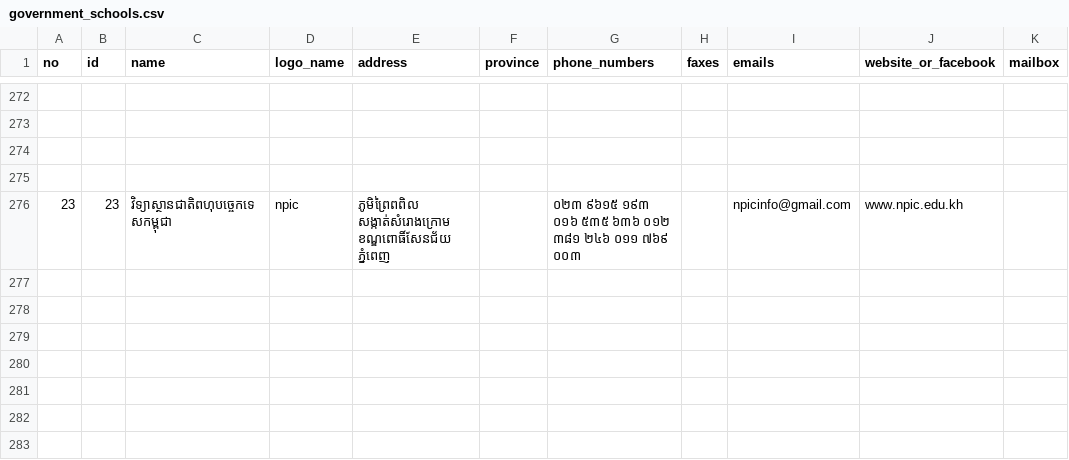
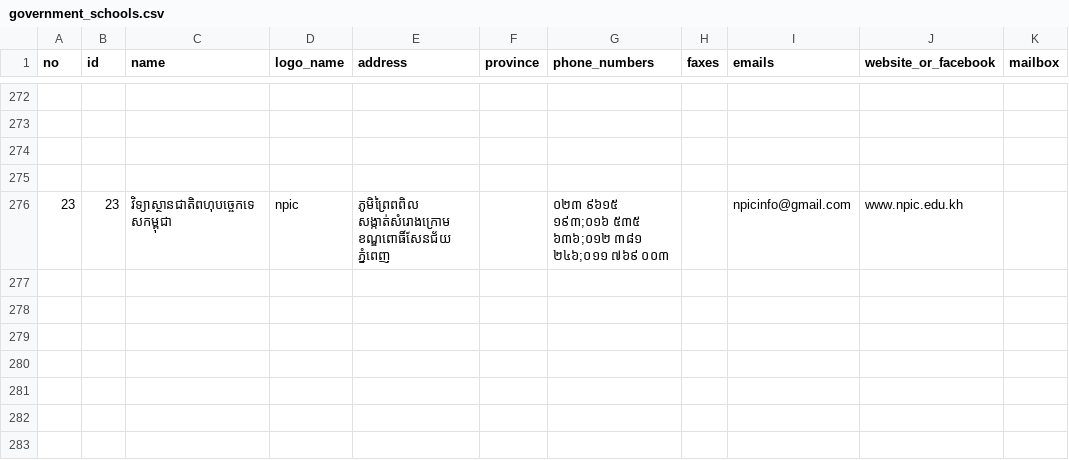
Before and after one commit to ilabsea/trey_visay_api, a CSV file: db/csv/government_schools.csv, drawn as a sheet; only a part is shown, gaps mark what is left out; the diff names each change by its address in the sheet, - before the commit and + after, or states it on an @@ line.

```diff
--- a/db/csv/government_schools.csv
+++ b/db/csv/government_schools.csv
-G276 (phone_numbers): ០២៣ ៩៦១៥ ១៩៣ ០១៦ ៥៣៥ ៦៣៦ ០១២ ៣៨១ ២៤៦ ០១១ ៧៦៩ ០០៣
+G276 (phone_numbers): ០២៣ ៩៦១៥ ១៩៣;០១៦ ៥៣៥ ៦៣៦;០១២ ៣៨១ ២៤៦;០១១ ៧៦៩ ០០៣
```
Also changed, not shown: 34 other files.
